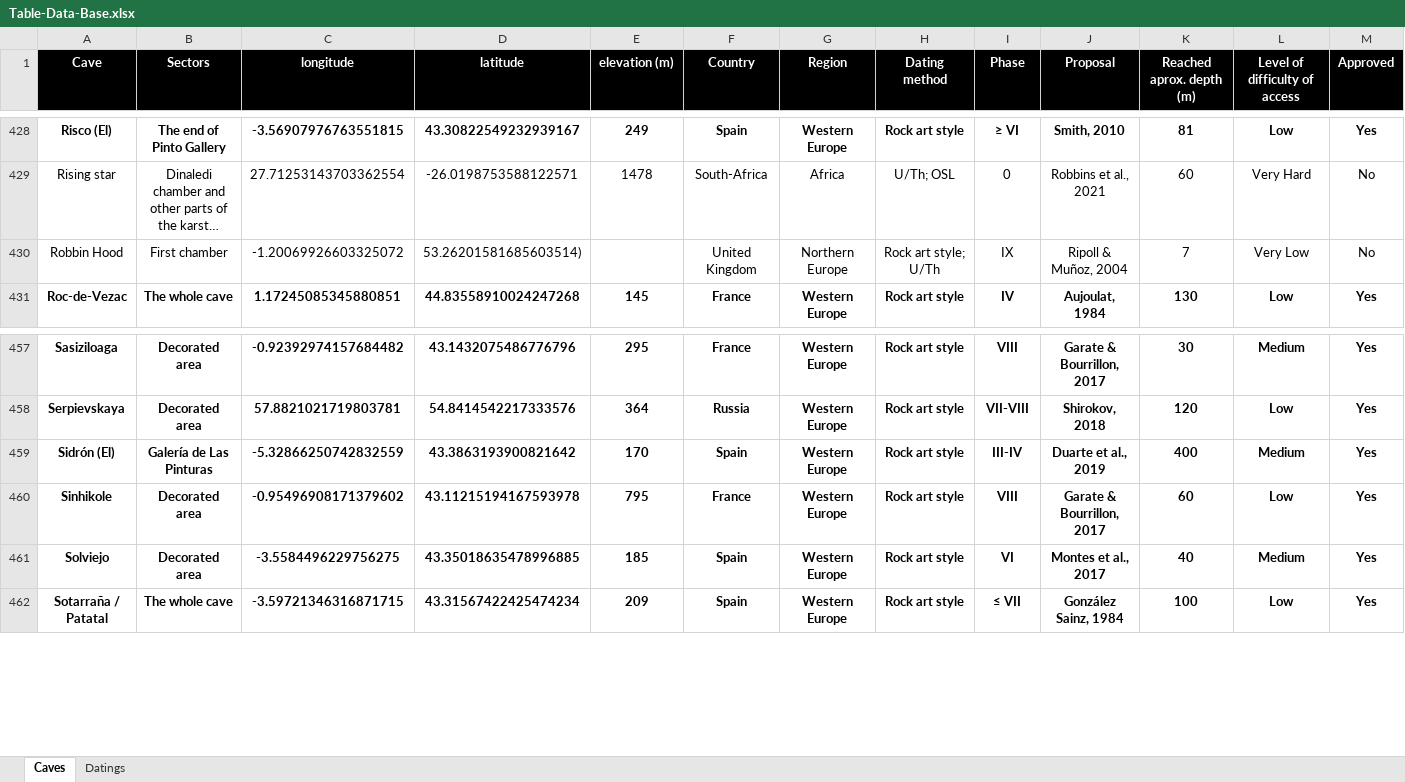
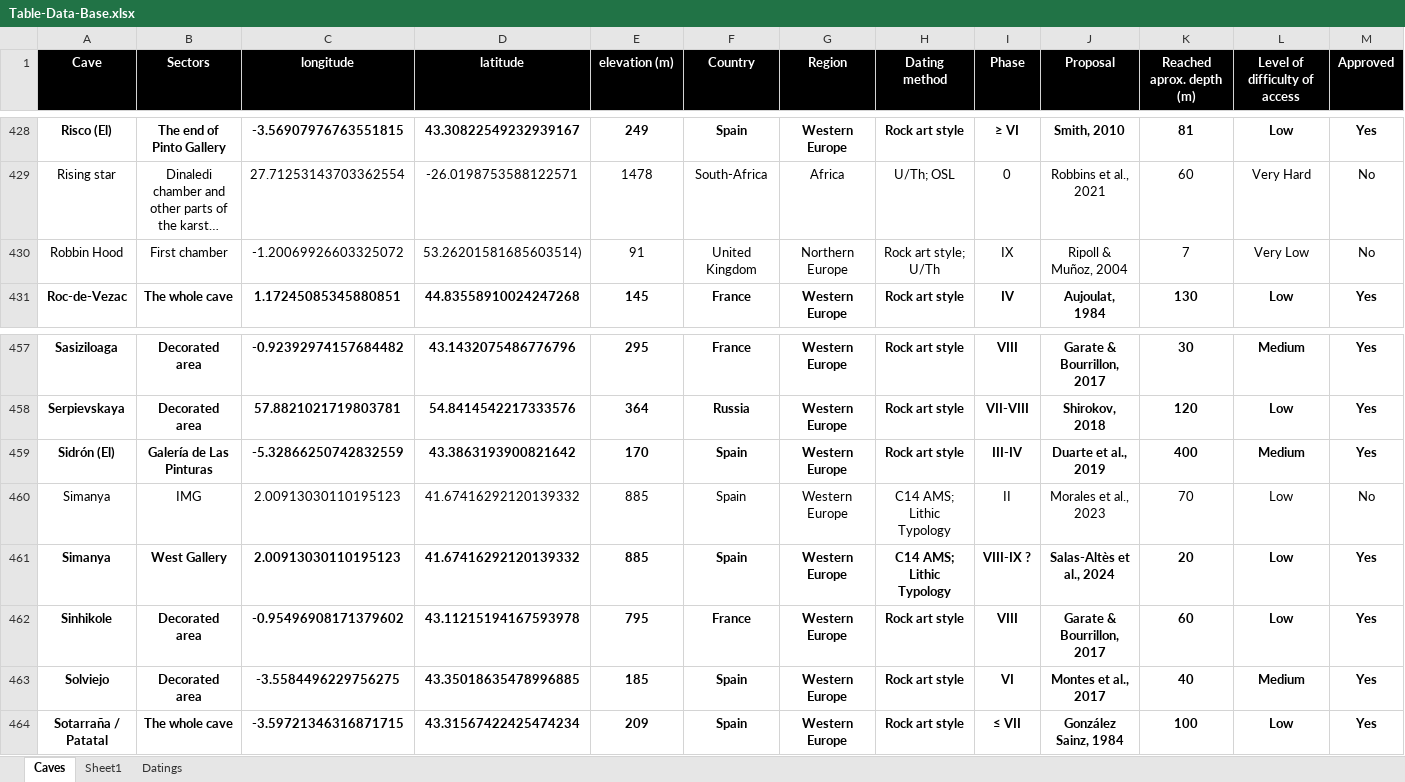
Before and after one commit to inakiintxaurbe/Pleistocene_Human_Use_Of_Caves, an Excel workbook: data/Table-Data-Base.xlsx, sheet Caves, drawn as a sheet; only a part is shown, gaps mark what is left out; long unchanged cells end in …; values as stored, in another font and other column widths than the file's, no borders; rows hold the shown columns only; the diff names each change by its address in the sheet, - before the commit and + after, or states it on an @@ line.

Commit message:
Add files via upload

```diff
--- a/data/Table-Data-Base.xlsx (sheet Caves)
+++ b/data/Table-Data-Base.xlsx (sheet Caves)
+sheet tab: Sheet1
-E430 (elevation (m)): (empty)
+E430 (elevation (m)): 91
+row 460: Simanya | IMG | 2.00913030110195123 | 41.67416292120139332 | 885 | Spain | Western Europe | C14 AMS; Lithic Typology | II | Morales et al., 2023 | 70 | Low | No
+row 461: Simanya | West Gallery | 2.00913030110195123 | 41.67416292120139332 | 885 | Spain | Western Europe | C14 AMS; Lithic Typology | VIII-IX ? | Salas-Altès et al., 2024 | 20 | Low | Yes
```
